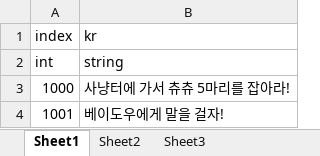
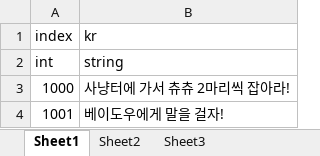
Before and after one commit to HHoon44/P_3DRPG, an Excel workbook: My 3D RPG/Assets/StaticData/Excel/QuestSpeech.xlsx, sheet Sheet1, drawn as a sheet; values as stored, in another font and other column widths than the file's, no borders; the diff names each change by its address in the sheet, - before the commit and + after, or states it on an @@ line.

```diff
--- a/My 3D RPG/Assets/StaticData/Excel/QuestSpeech.xlsx (sheet Sheet1)
+++ b/My 3D RPG/Assets/StaticData/Excel/QuestSpeech.xlsx (sheet Sheet1)
-B3: 사냥터에 가서 츄츄 5마리를 잡아라!
+B3: 사냥터에 가서 츄츄 2마리씩 잡아라!
```
Also changed, not shown: My 3D RPG/Assets/StaticData/Excel/Character.xlsx, My 3D RPG/Assets/StaticData/Excel/FormInfo.xlsx, 33 other files.
